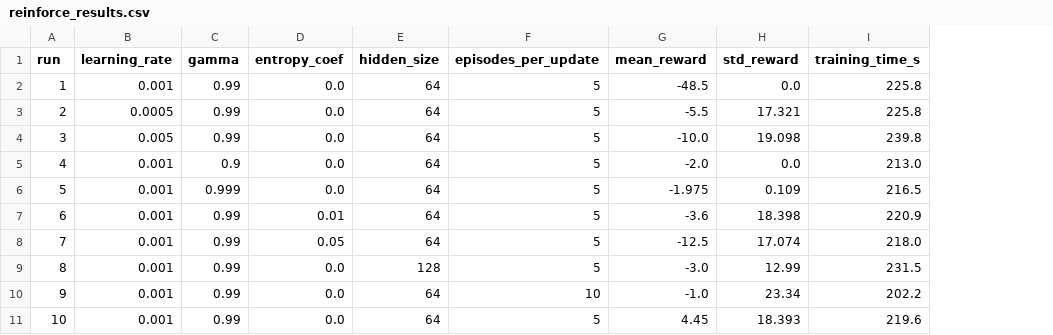
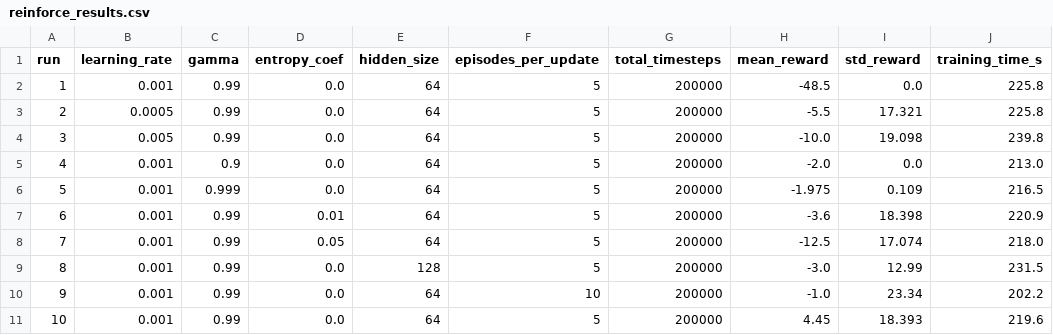
Before and after one commit to denismitali17/parkisense_rl_summative, a CSV file: models/pg/reinforce/reinforce_results.csv, drawn as a sheet; the diff names each change by its address in the sheet, - before the commit and + after, or states it on an @@ line.

Commit message:
Implemented the reinforcement experiments

```diff
--- a/models/pg/reinforce/reinforce_results.csv
+++ b/models/pg/reinforce/reinforce_results.csv
+column G (total_timesteps), rows 2-11: all 200000
```
